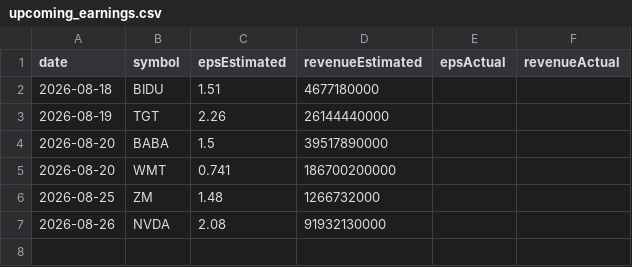
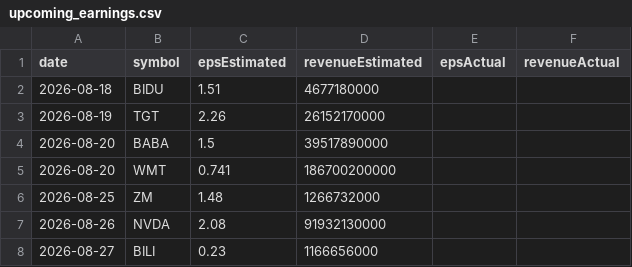
Before and after one commit to fishinmn/stock_screener, a CSV file: data/upcoming_earnings.csv, drawn as a sheet.

```diff
--- a/data/upcoming_earnings.csv
+++ b/data/upcoming_earnings.csv
@@ -2,3 +2,3 @@ date,symbol,epsEstimated,revenueEstimated,epsActual,revenueActual
 2026-08-18,BIDU,1.51,4677180000,,
-2026-08-19,TGT,2.26,26144440000,,
+2026-08-19,TGT,2.26,26152170000,,
 2026-08-20,BABA,1.5,39517890000,,
@@ -7 +7,2 @@ date,symbol,epsEstimated,revenueEstimated,epsActual,revenueActual
 2026-08-26,NVDA,2.08,91932130000,,
+2026-08-27,BILI,0.23,1166656000,,
```
Also changed, not shown: 4 other files.
